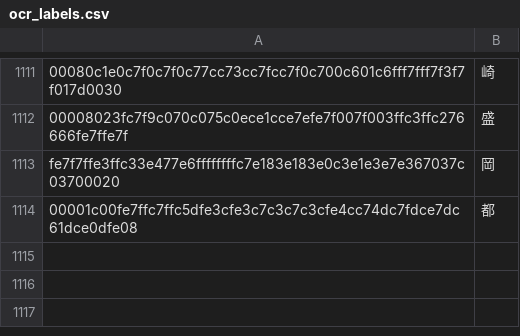
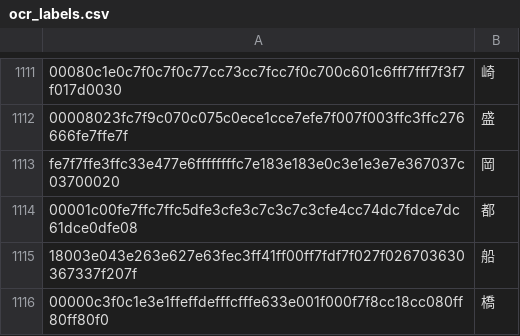
Before and after one commit to NateScarlet/auto-derby, a CSV file: auto_derby/data/ocr_labels.csv, drawn as a sheet; only a part is shown, gaps mark what is left out; the diff names each change by its address in the sheet, - before the commit and + after, or states it on an @@ line.

```diff
--- a/auto_derby/data/ocr_labels.csv
+++ b/auto_derby/data/ocr_labels.csv
+row 1115: 18003e043e263e627e63fec3ff41ff00ff7fdf7f027f026703630367337f207f | 船
+row 1116: 00000c3f0c1e3e1ffeffdefffcfffe633e001f000f7f8cc18cc080ff80ff80f0 | 橋
```
Also changed, not shown: 3 other files.
